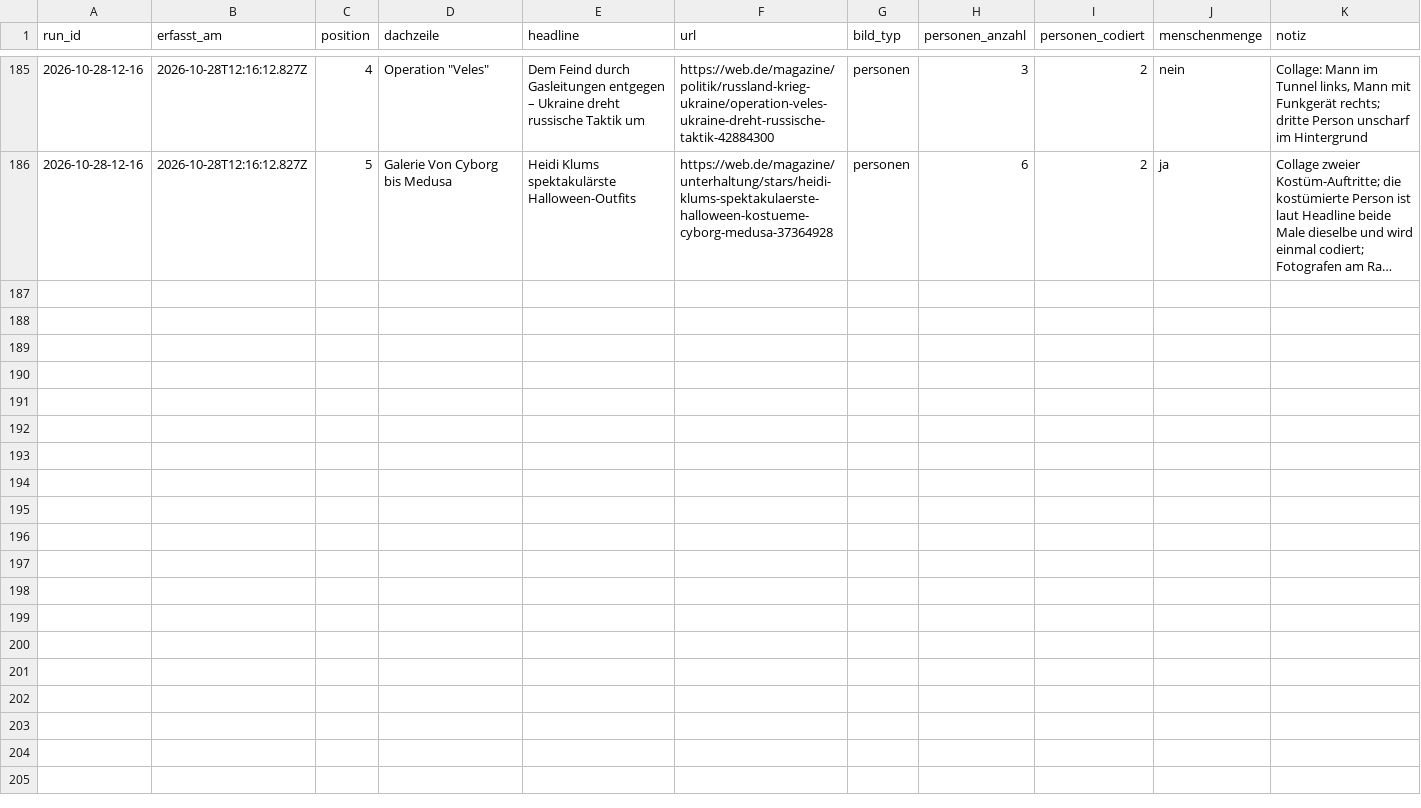
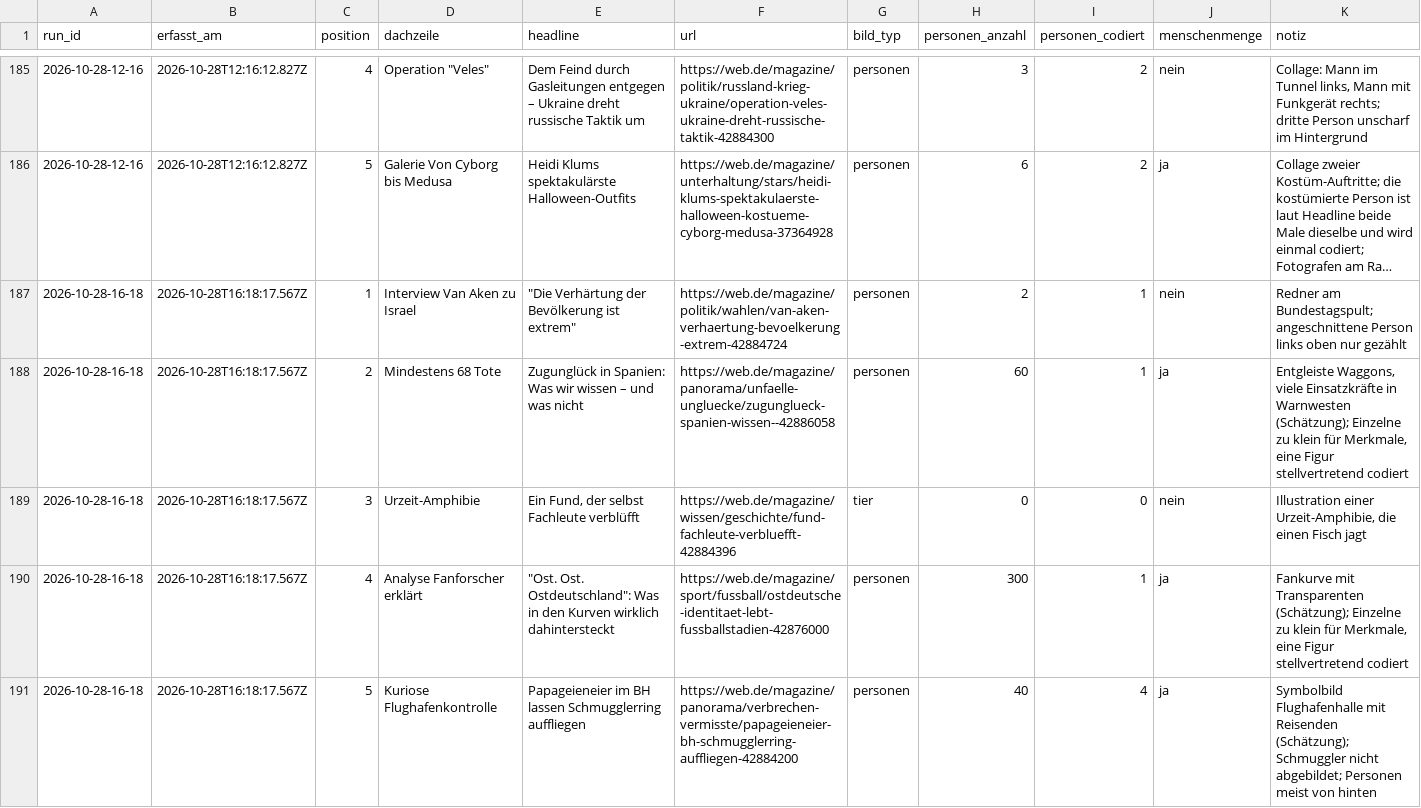
Before and after one commit to happkatharina71-bit/crmd, a CSV file: webde-monitor/data/teasers.csv, drawn as a sheet; only a part is shown, gaps mark what is left out; long unchanged cells end in …; the diff names each change by its address in the sheet, - before the commit and + after, or states it on an @@ line.

```diff
--- a/webde-monitor/data/teasers.csv
+++ b/webde-monitor/data/teasers.csv
+row 187: 2026-10-28-16-18 | 2026-10-28T16:18:17.567Z | 1 | Interview Van Aken zu Israel | "Die Verhärtung der Bevölkerung ist extrem" | https://web.de/magazine/politik/wahlen/van-aken-verhaertung-bevoelkerung-extrem-42884724 | personen | 2 | 1 | nein | Redner am Bundestagspult; angeschnittene Person links oben nur gezählt
+row 188: 2026-10-28-16-18 | 2026-10-28T16:18:17.567Z | 2 | Mindestens 68 Tote | Zugunglück in Spanien: Was wir wissen – und was nicht | https://web.de/magazine/panorama/unfaelle-ungluecke/zugunglueck-spanien-wissen--42886058 | personen | 60 | 1 | ja | Entgleiste Waggons, viele Einsatzkräfte in Warnwesten (Schätzung); Einzelne zu klein für Merkmale, eine Figur stellvertretend codiert
+row 189: 2026-10-28-16-18 | 2026-10-28T16:18:17.567Z | 3 | Urzeit-Amphibie | Ein Fund, der selbst Fachleute verblüfft | https://web.de/magazine/wissen/geschichte/fund-fachleute-verbluefft-42884396 | tier | 0 | 0 | nein | Illustration einer Urzeit-Amphibie, die einen Fisch jagt
+row 190: 2026-10-28-16-18 | 2026-10-28T16:18:17.567Z | 4 | Analyse Fanforscher erklärt | "Ost. Ost. Ostdeutschland": Was in den Kurven wirklich dahintersteckt | https://web.de/magazine/sport/fussball/ostdeutsche-identitaet-lebt-fussballstadien-42876000 | personen | 300 | 1 | ja | Fankurve mit Transparenten (Schätzung); Einzelne zu klein für Merkmale, eine Figur stellvertretend codiert
+row 191: 2026-10-28-16-18 | 2026-10-28T16:18:17.567Z | 5 | Kuriose Flughafenkontrolle | Papageieneier im BH lassen Schmugglerring auffliegen | https://web.de/magazine/panorama/verbrechen-vermisste/papageieneier-bh-schmugglerring-auffliegen-42884200 | personen | 40 | 4 | ja | Symbolbild Flughafenhalle mit Reisenden (Schätzung); Schmuggler nicht abgebildet; Personen meist von hinten
```
Also changed, not shown: webde-monitor/data/persons.csv, 7 other files.
